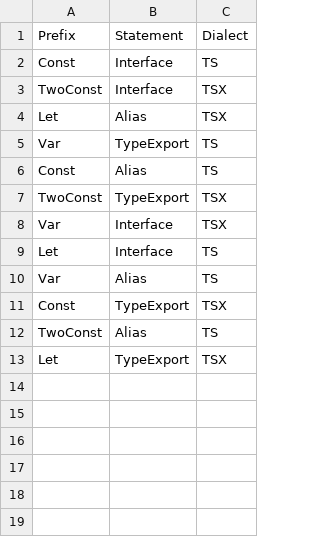
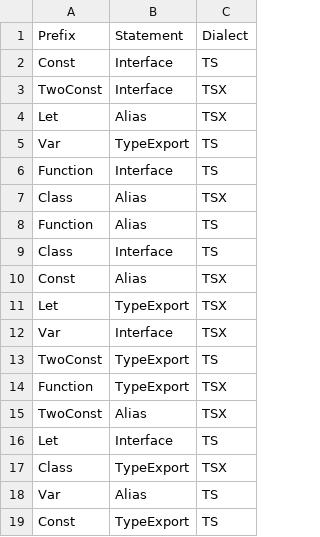
Before and after one commit to t-k/targeted-mutation-ts, a TSV file: verification/pict/compiler-late-export-type.tsv, drawn as a sheet.

```diff
--- a/verification/pict/compiler-late-export-type.tsv
+++ b/verification/pict/compiler-late-export-type.tsv
@@ -5,9 +5,15 @@ Let	Alias	TSX
 Var	TypeExport	TS
-Const	Alias	TS
-TwoConst	TypeExport	TSX
+Function	Interface	TS
+Class	Alias	TSX
+Function	Alias	TS
+Class	Interface	TS
+Const	Alias	TSX
+Let	TypeExport	TSX
 Var	Interface	TSX
+TwoConst	TypeExport	TS
+Function	TypeExport	TSX
+TwoConst	Alias	TSX
 Let	Interface	TS
+Class	TypeExport	TSX
 Var	Alias	TS
-Const	TypeExport	TSX
-TwoConst	Alias	TS
-Let	TypeExport	TSX
+Const	TypeExport	TS
```
Also changed, not shown: verification/pict/compiler-annotations.tsv, 11 other files.
